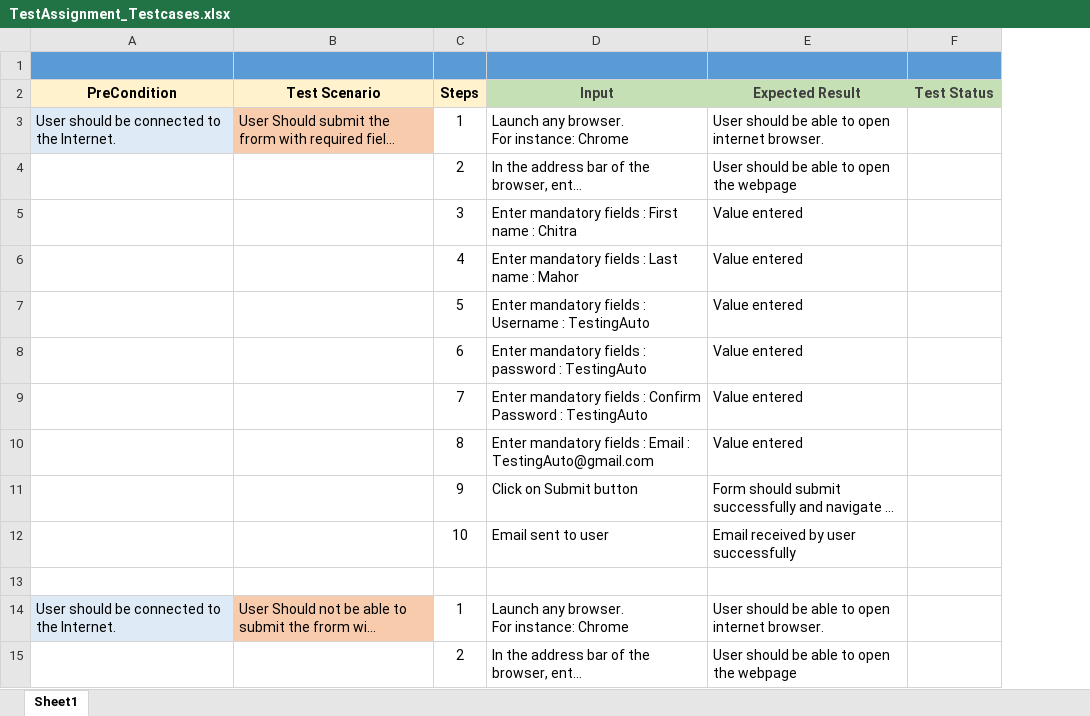
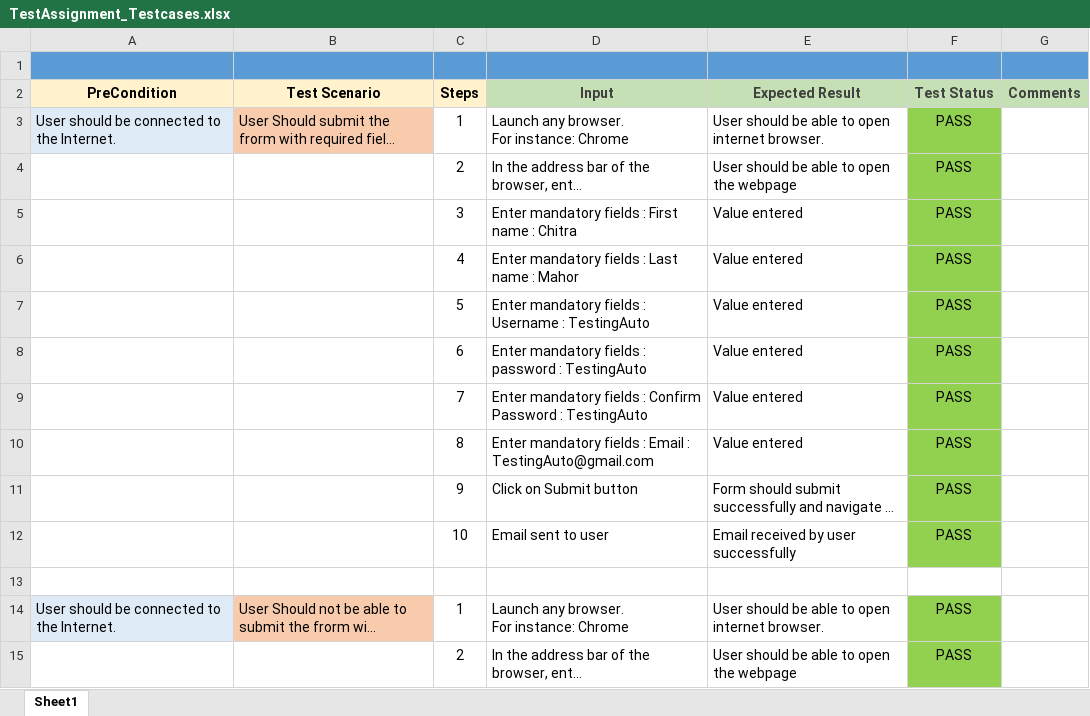
Before and after one commit to chitranshamahor/DeltaxAssignment, an Excel workbook: TestAssignment_Testcases.xlsx, sheet Sheet1, drawn as a sheet; only a part is shown; long unchanged cells end in …; values as stored, in another font and other column widths than the file's, no borders; the diff covers the shown part only; the diff names each change by its address in the sheet, - before the commit and + after, or states it on an @@ line.

Commit message:
Add files via upload

```diff
--- a/TestAssignment_Testcases.xlsx (sheet Sheet1)
+++ b/TestAssignment_Testcases.xlsx (sheet Sheet1)
+column G (Comments), empty
-F3:F12 (Test Status): (empty)
+F3:F12 (Test Status): PASS
-F3:F12 fill: none
+F3:F12 fill: #92D050
-F14:F15 (Test Status): (empty)
+F14:F15 (Test Status): PASS
-F14:F15 fill: none
+F14:F15 fill: #92D050
```
Also changed, not shown: 16 edited cells and cell formats elsewhere in this sheet.
